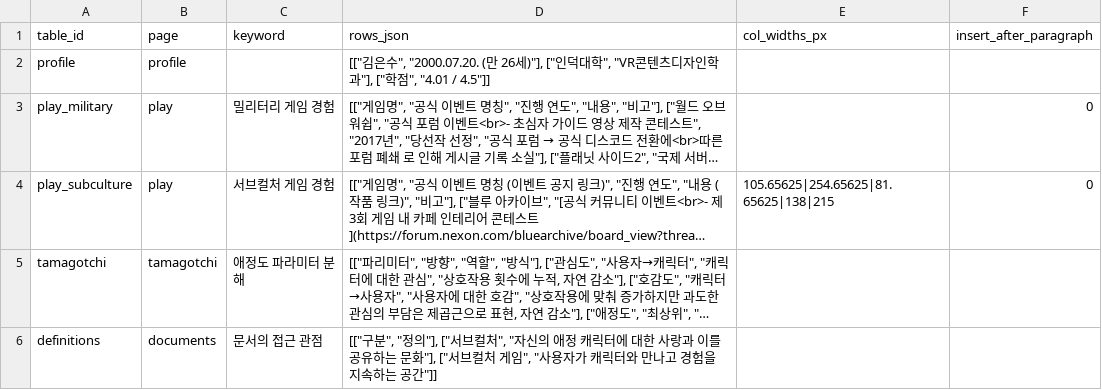
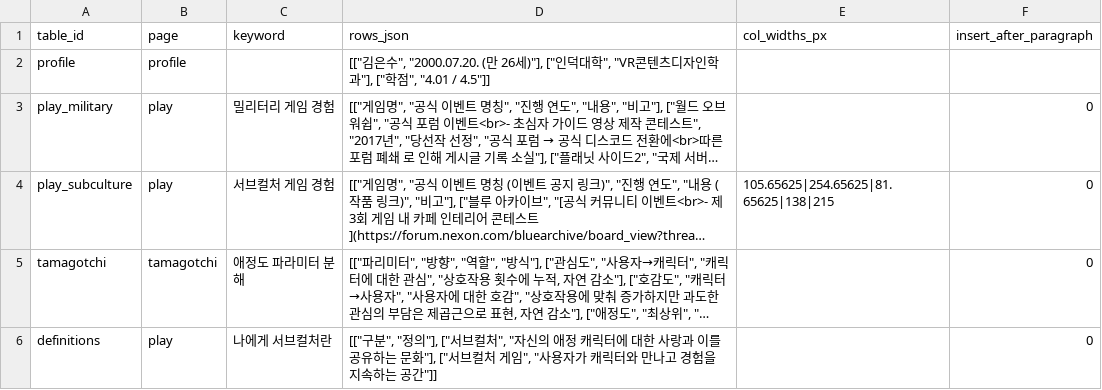
Before and after one commit to AdmiralGond/kimeunsuportfolio, a CSV file: source/rules/tables.csv, drawn as a sheet; long unchanged cells end in …; the diff names each change by its address in the sheet, - before the commit and + after, or states it on an @@ line.

Commit message:
Standardize report tables, remove literal table duplicates, and provide two keyword images (v0.10.3)

```diff
--- a/source/rules/tables.csv
+++ b/source/rules/tables.csv
-F5:F6 (insert_after_paragraph): (empty)
+F5:F6 (insert_after_paragraph): 0
-B6 (page): documents
+B6 (page): play
-C6 (keyword): 문서의 접근 관점
+C6 (keyword): 나에게 서브컬처란
```
Also changed, not shown: source/rules/keyword_media.csv, source/strings/string_documents_1.csv, 27 other files.
